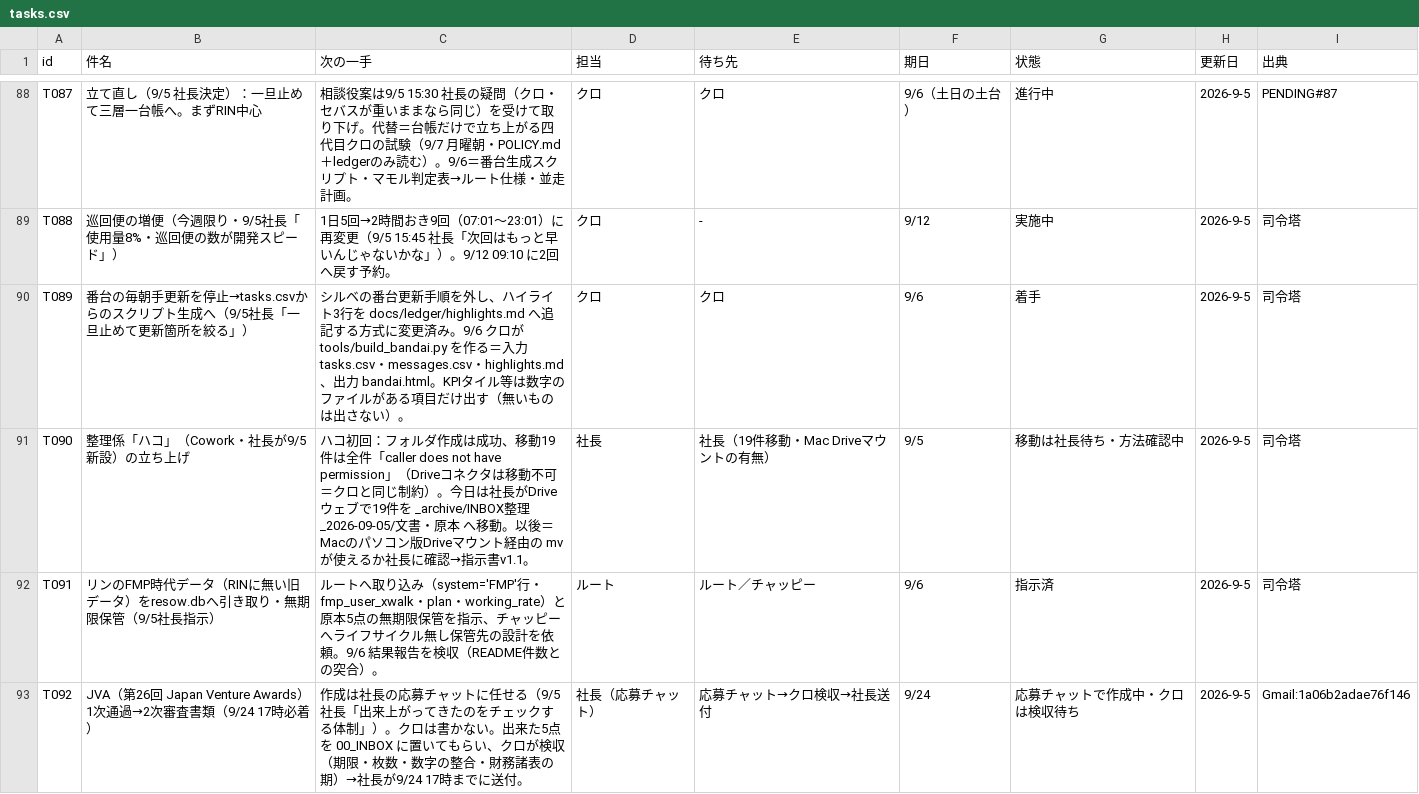
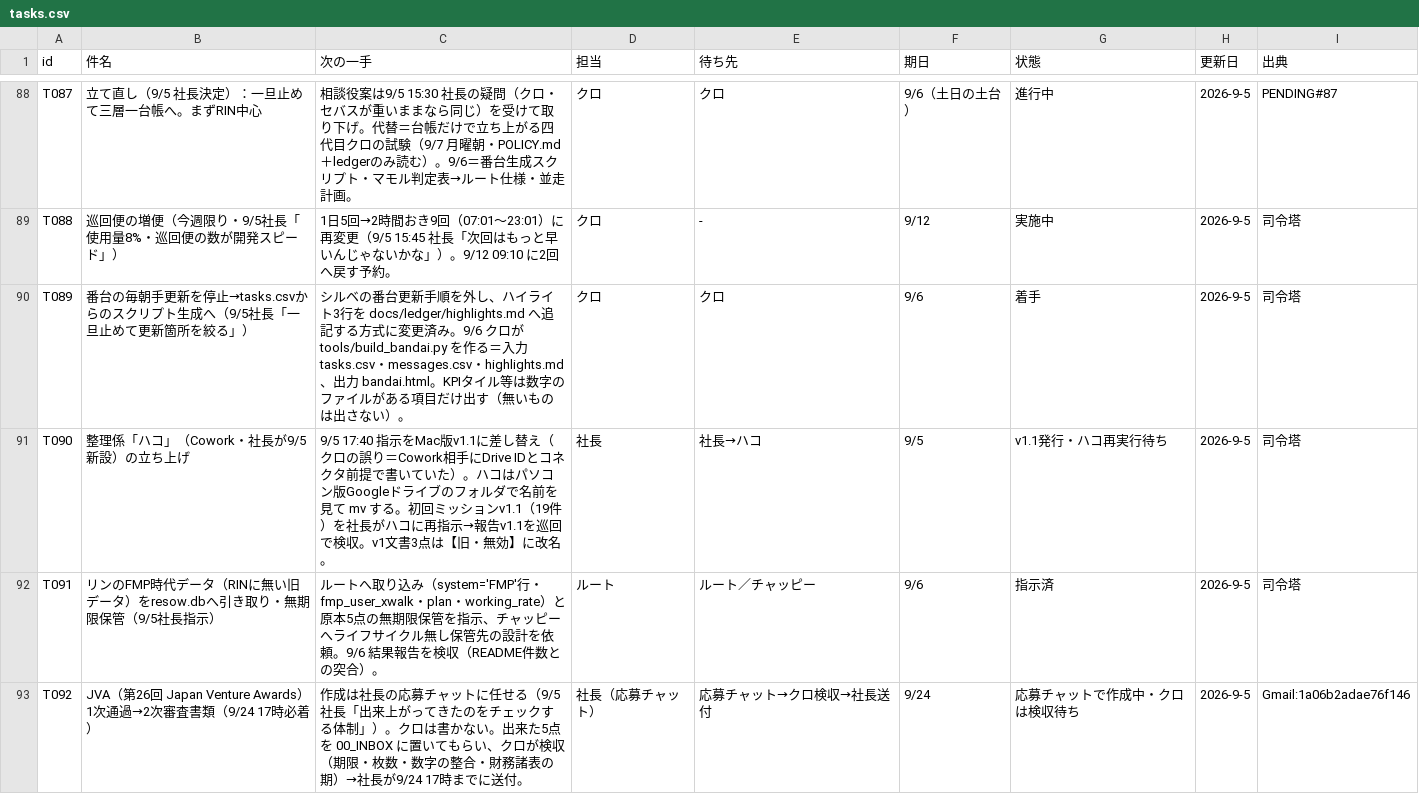
Before and after one commit to kumasan99/cloude, a CSV file: docs/ledger/tasks.csv, drawn as a sheet; only a part is shown, gaps mark what is left out.

```diff
--- a/docs/ledger/tasks.csv
+++ b/docs/ledger/tasks.csv
@@ -90,3 +90,3 @@ T088,巡回便の増便（今週限り・9/5社長「使用量8%・巡回便の
 T089,番台の毎朝手更新を停止→tasks.csvからのスクリプト生成へ（9/5社長「一旦止めて更新箇所を絞る」）,シルベの番台更新手順を外し、ハイライト3行を docs/ledger/highlights.md へ追記する方式に変更済み。9/6 クロが tools/build_bandai.py を作る＝入力 tasks.csv・messages.csv・highlights.md、出力 bandai.html。KPIタイル等は数字のファイルがある項目だけ出す（無いものは出さない）。,クロ,クロ,9/6,着手,2026-9-5,司令塔
-T090,整理係「ハコ」（Cowork・社長が9/5新設）の立ち上げ,ハコ初回：フォルダ作成は成功、移動19件は全件「caller does not have permission」（Driveコネクタは移動不可＝クロと同じ制約）。今日は社長がDriveウェブで19件を _archive/INBOX整理_2026-09-05/文書・原本 へ移動。以後＝Macのパソコン版Driveマウント経由の mv が使えるか社長に確認→指示書v1.1。,社長,社長（19件移動・Mac Driveマウントの有無）,9/5,移動は社長待ち・方法確認中,2026-9-5,司令塔
+T090,整理係「ハコ」（Cowork・社長が9/5新設）の立ち上げ,9/5 17:40 指示をMac版v1.1に差し替え（クロの誤り＝Cowork相手にDrive IDとコネクタ前提で書いていた）。ハコはパソコン版Googleドライブのフォルダで名前を見て mv する。初回ミッションv1.1（19件）を社長がハコに再指示→報告v1.1を巡回で検収。v1文書3点は【旧・無効】に改名。,社長,社長→ハコ,9/5,v1.1発行・ハコ再実行待ち,2026-9-5,司令塔
 T091,リンのFMP時代データ（RINに無い旧データ）をresow.dbへ引き取り・無期限保管（9/5社長指示）,ルートへ取り込み（system='FMP'行・fmp_user_xwalk・plan・working_rate）と原本5点の無期限保管を指示、チャッピーへライフサイクル無し保管先の設計を依頼。9/6 結果報告を検収（README件数との突合）。,ルート,ルート／チャッピー,9/6,指示済,2026-9-5,司令塔
```
Also changed, not shown: docs/ledger/messages.csv.
